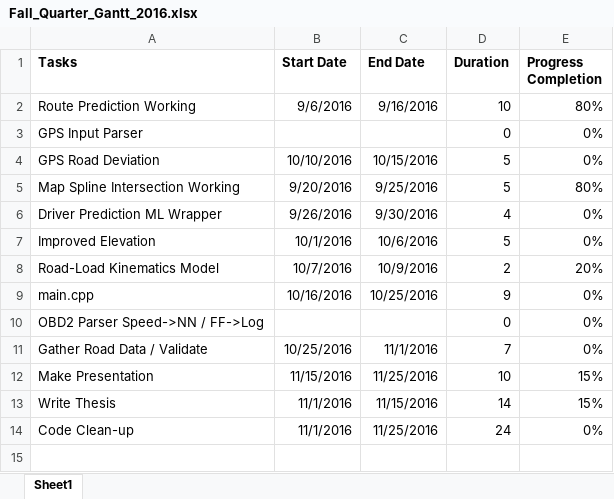
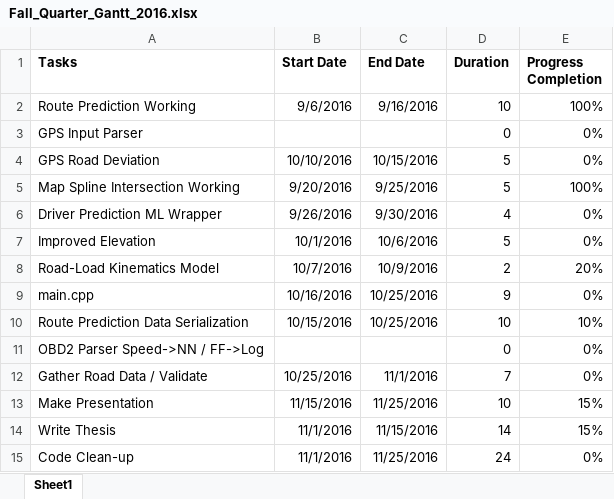
Before and after one commit to bmag52/vehicle_energy_consumption_estimator, an Excel workbook: Fall_Quarter_Gantt_2016.xlsx, sheet Sheet1, drawn as a sheet; values as stored, in another font and other column widths than the file's, no borders; charts and pictures not drawn; the diff names each change by its address in the sheet, - before the commit and + after, or states it on an @@ line.

Commit message:
rp serialization still needs unserialization

```diff
--- a/Fall_Quarter_Gantt_2016.xlsx (sheet Sheet1)
+++ b/Fall_Quarter_Gantt_2016.xlsx (sheet Sheet1)
-E2 (Progress Completion): 80%
+E2 (Progress Completion): 100%
-E5 (Progress Completion): 80%
+E5 (Progress Completion): 100%
+row 10: Route Prediction Data Serialization | 10/15/2016 | 10/25/2016 | 10 | 10%
```
Also changed, not shown: charts or pictures, 26 other files.
